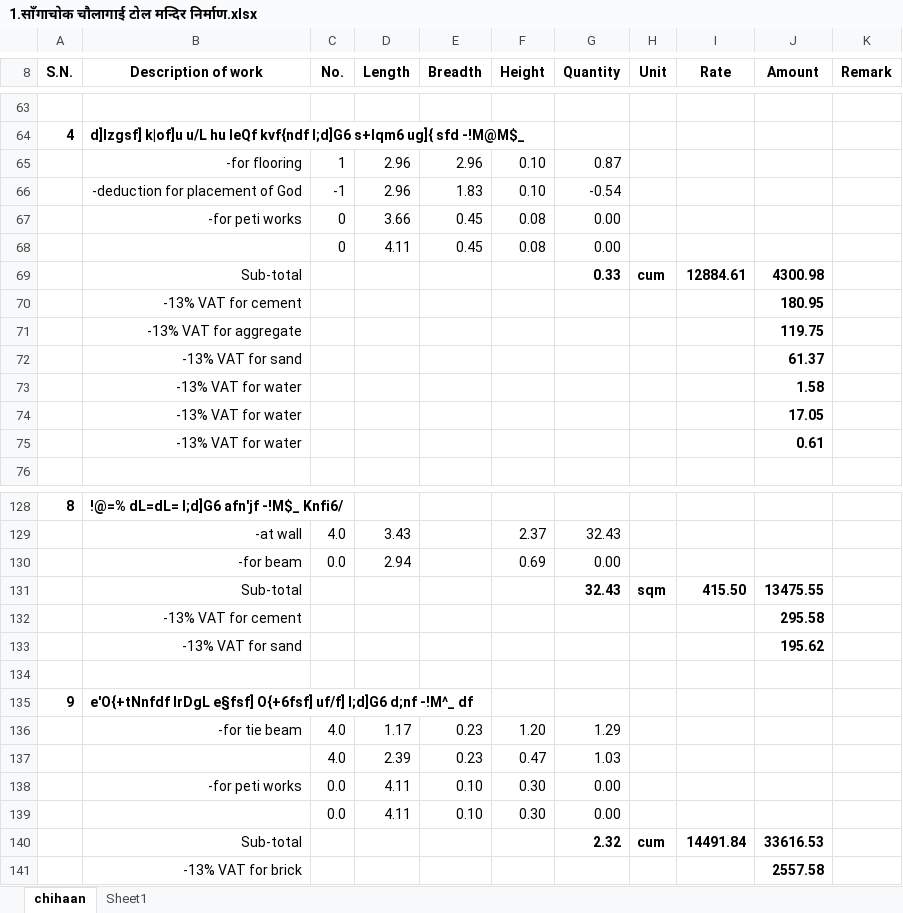
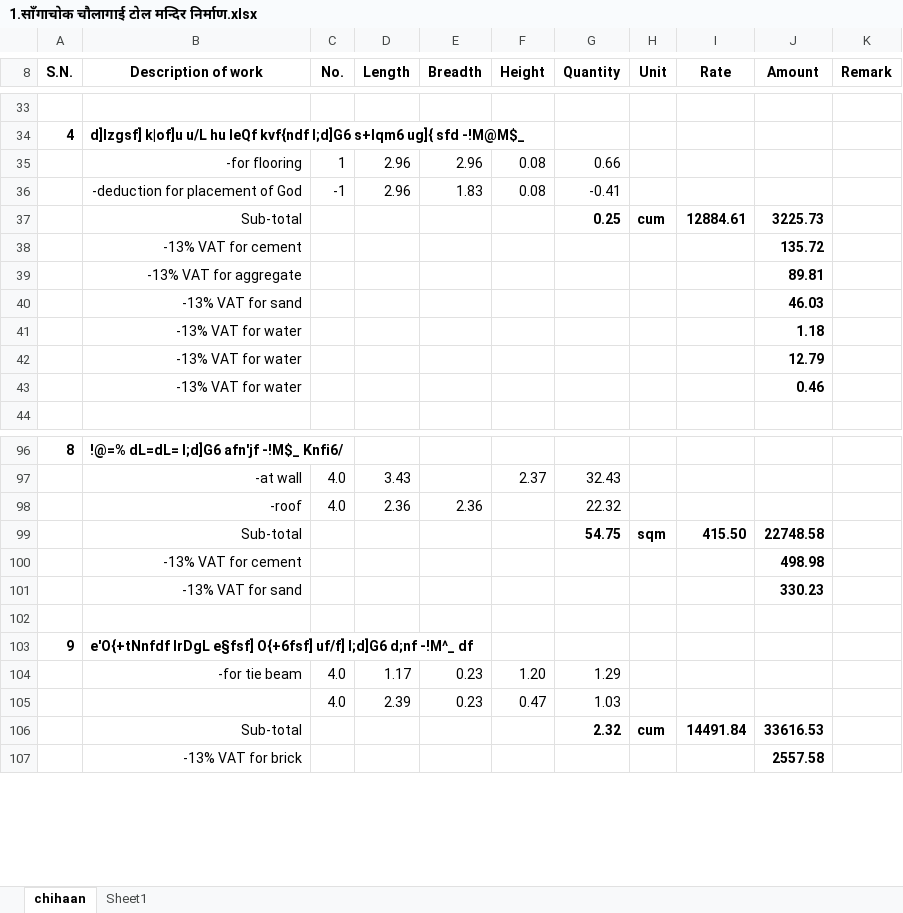
Before and after one commit to suwalcrystal/ward1, an Excel workbook: बजेट माग estimate/नगर बजेट estimate/साँगाचोक चौलागाई टोल मन्दिर निर्माण/1.साँगाचोक चौलागाई टोल मन्दिर निर्माण.xlsx, sheet chihaan, drawn as a sheet; only a part is shown, gaps mark what is left out; values as stored, in another font and other column widths than the file's, no borders; removed rows and columns are numbered as before the commit, all else as after; the diff covers the shown part only; the diff names each change by its address in the sheet, - before the commit and + after, or states it on an @@ line.

```diff
--- a/बजेट माग estimate/नगर बजेट estimate/साँगाचोक चौलागाई टोल मन्दिर निर्माण/1.साँगाचोक चौलागाई टोल मन्दिर निर्माण.xlsx (sheet chihaan)
+++ b/बजेट माग estimate/नगर बजेट estimate/साँगाचोक चौलागाई टोल मन्दिर निर्माण/1.साँगाचोक चौलागाई टोल मन्दिर निर्माण.xlsx (sheet chihaan)
-F35:F36 (Height): 0.10
+F35:F36 (Height): 0.08
-G35 (Quantity): 0.87
+G35 (Quantity): 0.66
-G36 (Quantity): -0.54
+G36 (Quantity): -0.41
-row 67:  | -for peti works | 0 | 3.66 | 0.45 | 0.08 | 0.00
-row 68:  |  | 0 | 4.11 | 0.45 | 0.08 | 0.00
-G37 (Quantity): 0.33
+G37 (Quantity): 0.25
-J37 (Amount): 4300.98
+J37 (Amount): 3225.73
-J38 (Amount): 180.95
+J38 (Amount): 135.72
-J39 (Amount): 119.75
+J39 (Amount): 89.81
-J40 (Amount): 61.37
+J40 (Amount): 46.03
-J41 (Amount): 1.58
+J41 (Amount): 1.18
-J42 (Amount): 17.05
+J42 (Amount): 12.79
-J43 (Amount): 0.61
+J43 (Amount): 0.46
-row 130:  | -for beam | 0.0 | 2.94 |  | 0.69 | 0.00
+row 98:  | -roof | 4.0 | 2.36 | 2.36 |  | 22.32
-G99 (Quantity): 32.43
+G99 (Quantity): 54.75
-J99 (Amount): 13475.55
+J99 (Amount): 22748.58
-J100 (Amount): 295.58
+J100 (Amount): 498.98
-J101 (Amount): 195.62
+J101 (Amount): 330.23
-row 138:  | -for peti works | 0.0 | 4.11 | 0.10 | 0.30 | 0.00
-row 139:  |  | 0.0 | 4.11 | 0.10 | 0.30 | 0.00
```
Also changed, not shown: 2 added rows, 34 removed rows and 33 edited cells elsewhere in this sheet, formulas that keep their value, 4 other files.
